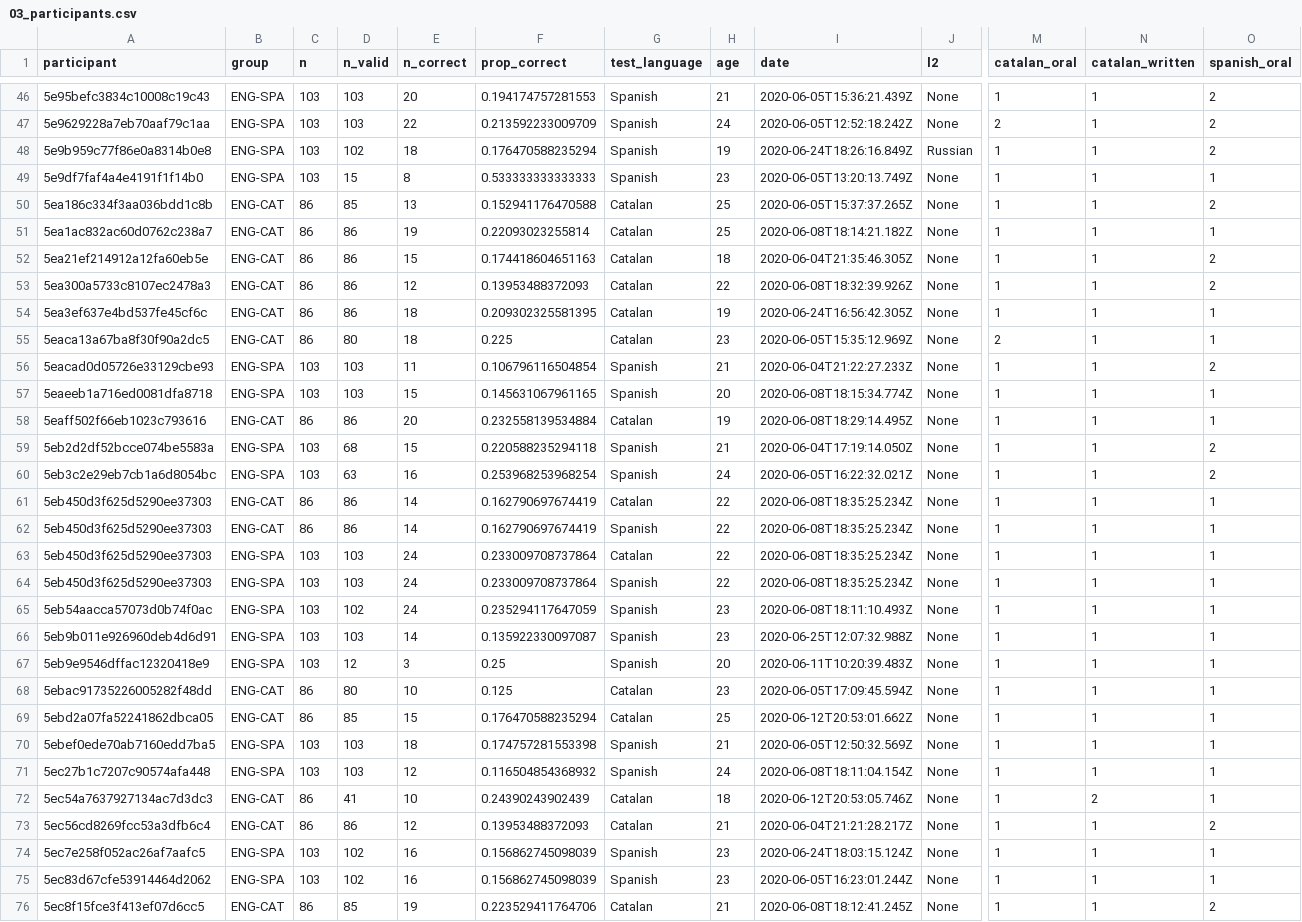
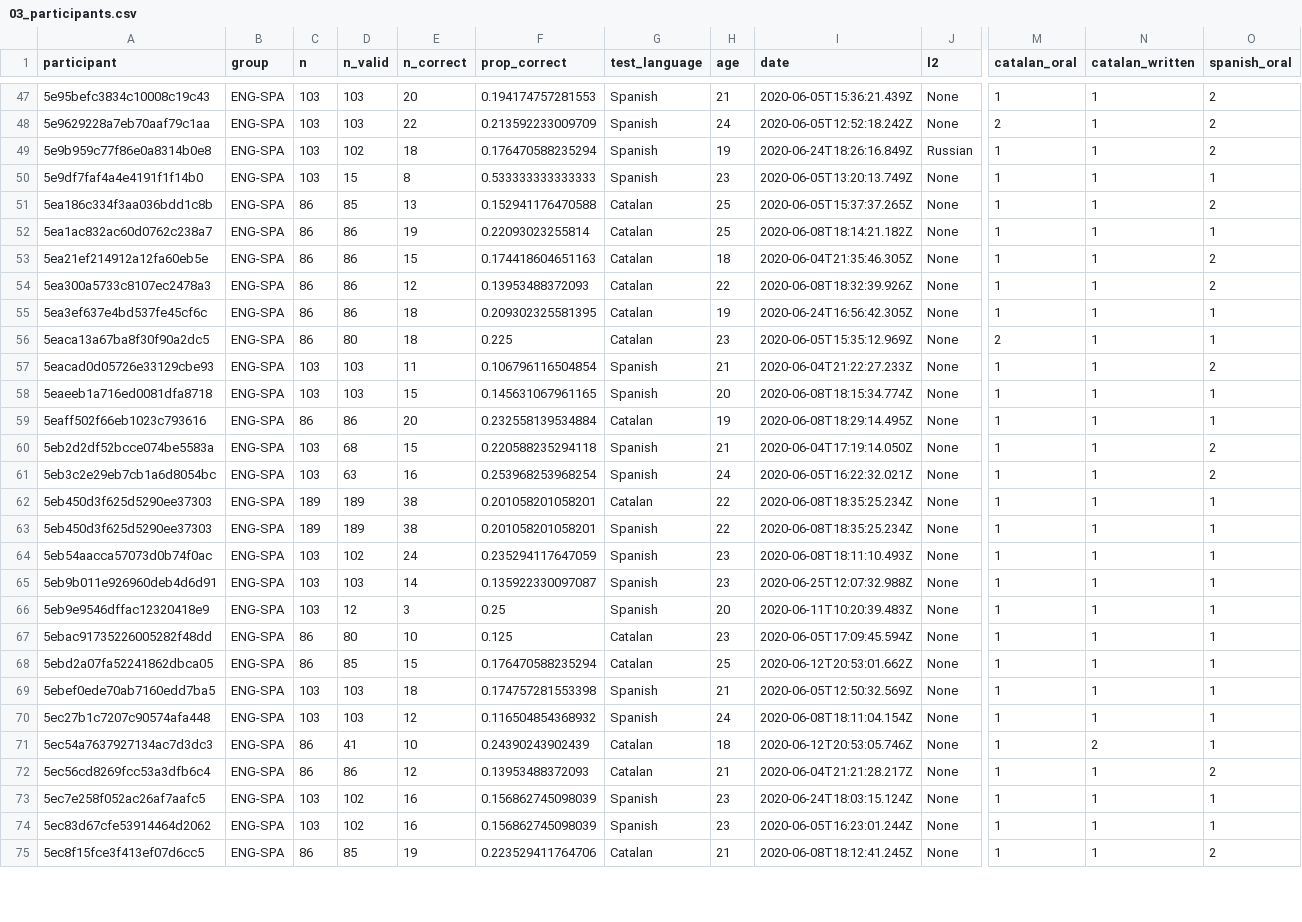
Before and after one commit to gongcastro/translation-elicitation, a CSV file: Data/03_participants.csv, drawn as a sheet; only a part is shown, gaps mark what is left out; removed rows and columns are numbered as before the commit, all else as after; rows hold the shown columns only; the diff covers the shown part only; the diff names each change by its address in the sheet, - before the commit and + after, or states it on an @@ line.

```diff
--- a/Data/03_participants.csv
+++ b/Data/03_participants.csv
-B51:B56 (group): ENG-CAT
+B51:B56 (group): ENG-SPA
-B59 (group): ENG-CAT
+B59 (group): ENG-SPA
-row 61: 5eb450d3f625d5290ee37303 | ENG-CAT | 86 | 86 | 14 | 0.162790697674419 | Catalan | 22 | 2020-06-08T18:35:25.234Z | None | 1 | 1 | 1
-row 62: 5eb450d3f625d5290ee37303 | ENG-CAT | 86 | 86 | 14 | 0.162790697674419 | Spanish | 22 | 2020-06-08T18:35:25.234Z | None | 1 | 1 | 1
-C62:C63 (n): 103
+C62:C63 (n): 189
-D62:D63 (n_valid): 103
+D62:D63 (n_valid): 189
-E62:E63 (n_correct): 24
+E62:E63 (n_correct): 38
-F62:F63 (prop_correct): 0.233009708737864
+F62:F63 (prop_correct): 0.201058201058201
-B67:B68 (group): ENG-CAT
+B67:B68 (group): ENG-SPA
-B71:B72 (group): ENG-CAT
+B71:B72 (group): ENG-SPA
-B75 (group): ENG-CAT
+B75 (group): ENG-SPA
```
Also changed, not shown: 1 added row and 28 edited cells elsewhere in this file, 7 other files.
